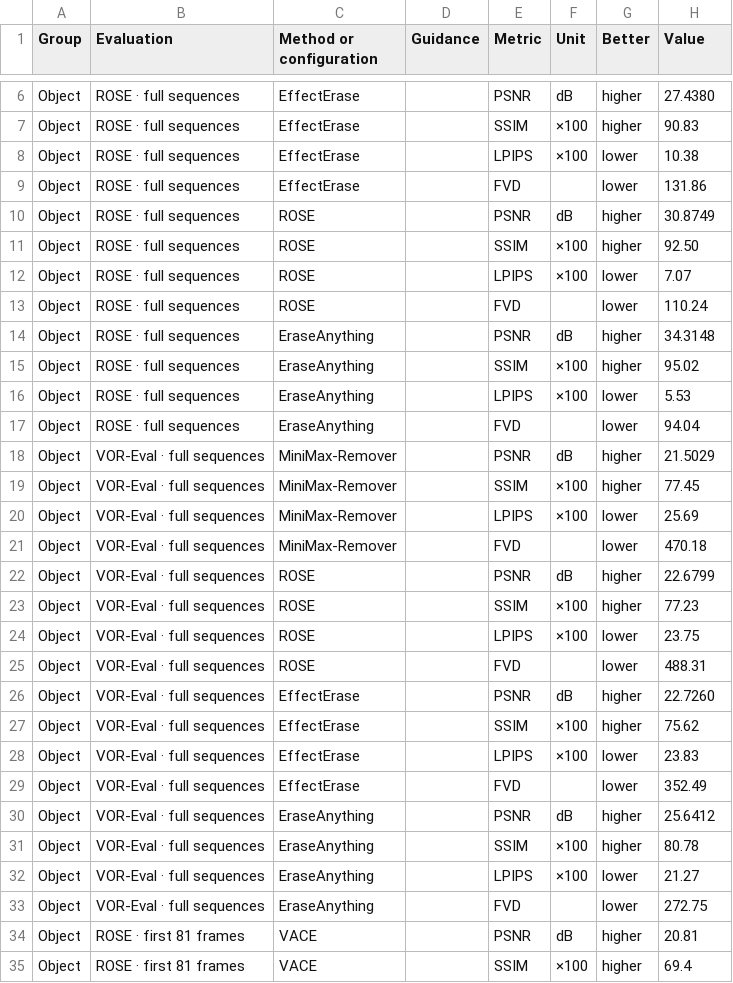
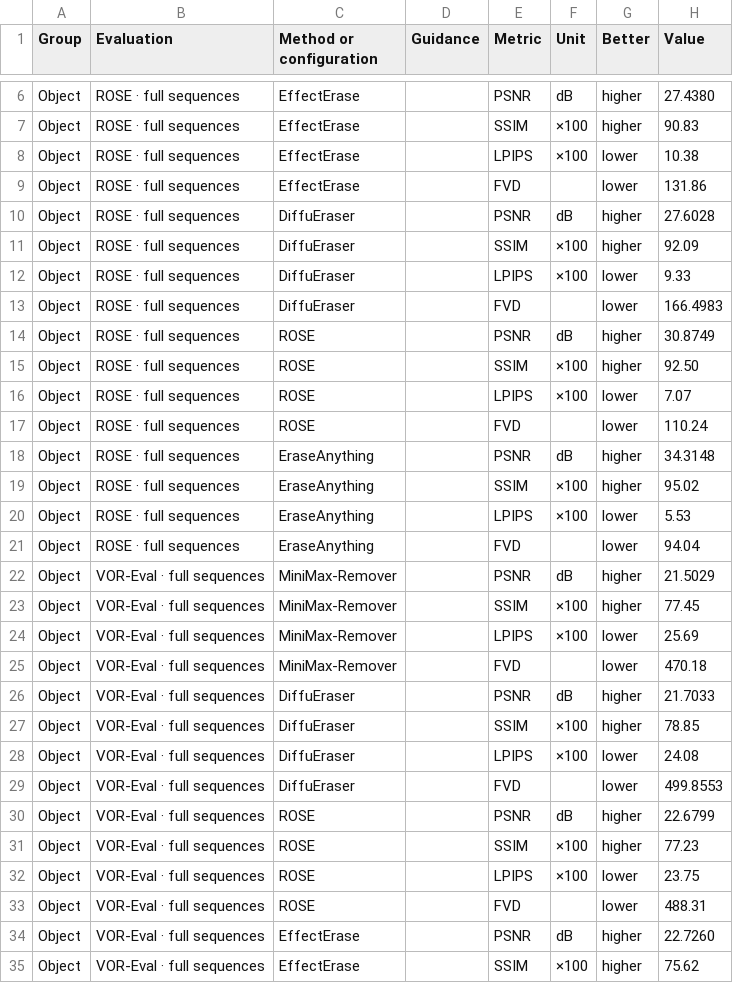
Before and after one commit to yahooo-m/yahooo-m.github.io, a CSV file: EraseAnything/assets/results.csv, drawn as a sheet; only a part is shown, gaps mark what is left out; the shorter side is filled out with more unchanged rows.

Commit message:
Add DiffuEraser full-sequence benchmark scores

```diff
--- a/EraseAnything/assets/results.csv
+++ b/EraseAnything/assets/results.csv
@@ -9,2 +9,6 @@
 "Object","ROSE · full sequences","EffectErase","","FVD","","lower","131.86"
+"Object","ROSE · full sequences","DiffuEraser","","PSNR","dB","higher","27.6028"
+"Object","ROSE · full sequences","DiffuEraser","","SSIM","×100","higher","92.09"
+"Object","ROSE · full sequences","DiffuEraser","","LPIPS","×100","lower","9.33"
+"Object","ROSE · full sequences","DiffuEraser","","FVD","","lower","166.4983"
 "Object","ROSE · full sequences","ROSE","","PSNR","dB","higher","30.8749"
@@ -21,2 +25,6 @@
 "Object","VOR-Eval · full sequences","MiniMax-Remover","","FVD","","lower","470.18"
+"Object","VOR-Eval · full sequences","DiffuEraser","","PSNR","dB","higher","21.7033"
+"Object","VOR-Eval · full sequences","DiffuEraser","","SSIM","×100","higher","78.85"
+"Object","VOR-Eval · full sequences","DiffuEraser","","LPIPS","×100","lower","24.08"
+"Object","VOR-Eval · full sequences","DiffuEraser","","FVD","","lower","499.8553"
 "Object","VOR-Eval · full sequences","ROSE","","PSNR","dB","higher","22.6799"
```
Also changed, not shown: 3 other files.
